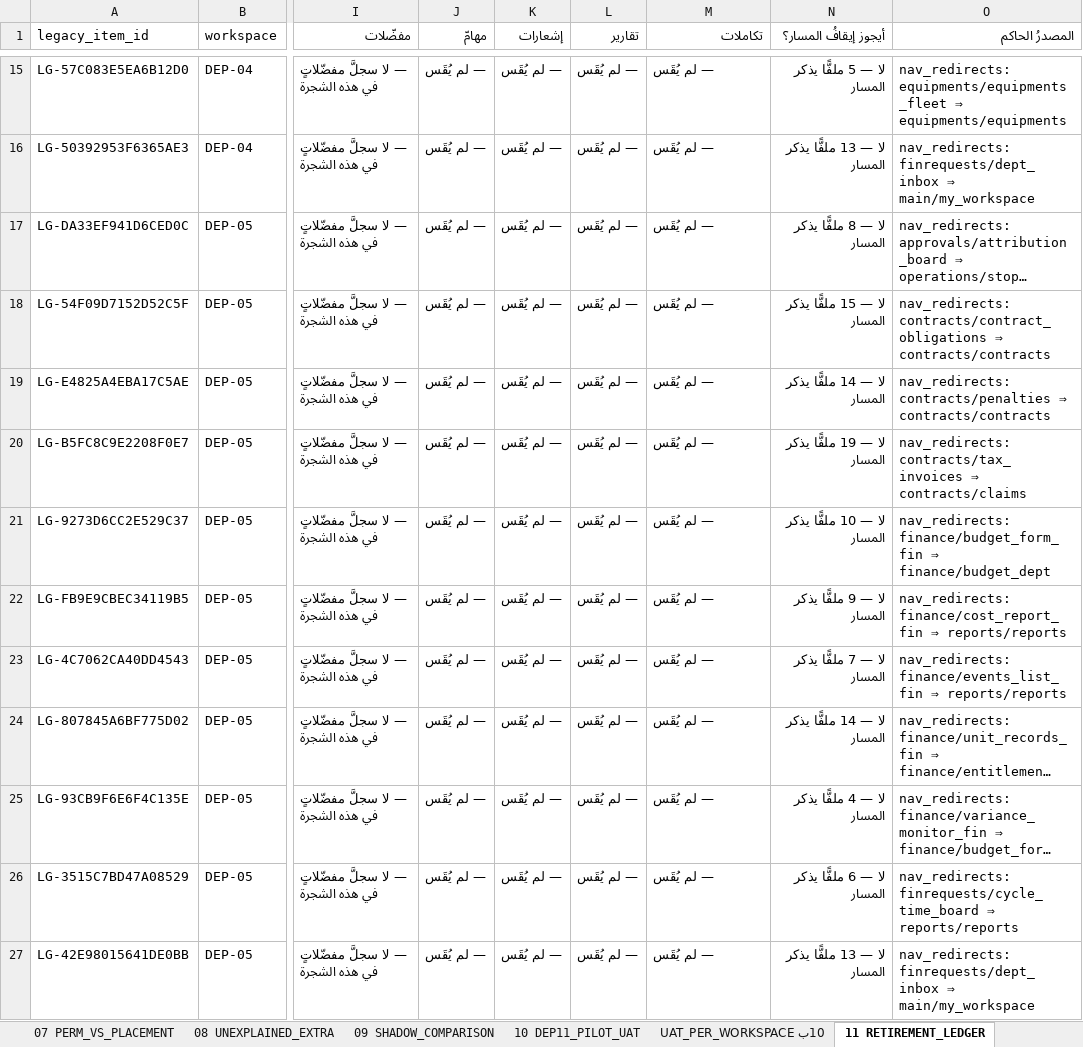
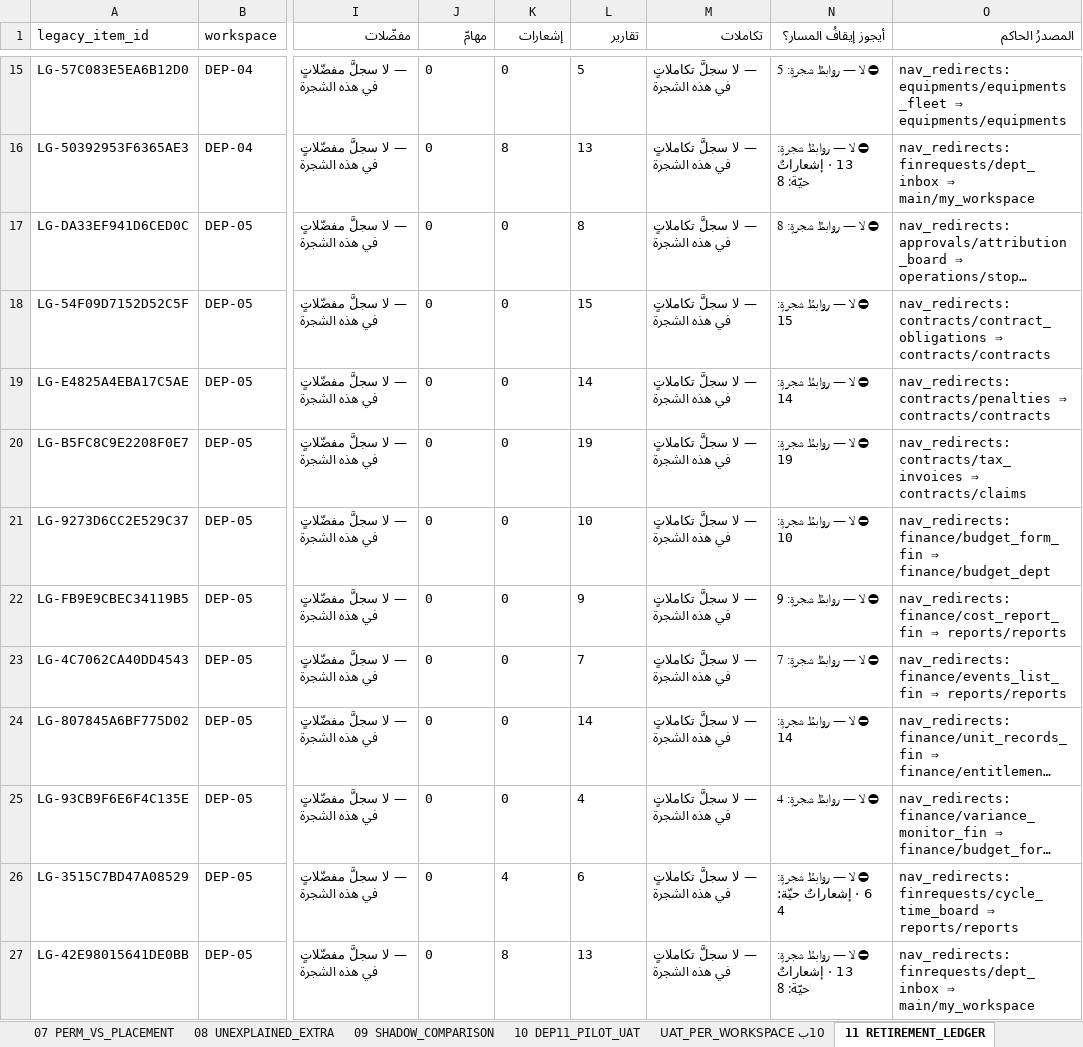
Before and after one commit to mohamed-sd/ems, an Excel workbook: docs/REPAIR01_20260823/navarch/NAV_ARCH_02_OUTPUTS.xlsx, sheet 11 RETIREMENT_LEDGER, drawn as a sheet; only a part is shown, gaps mark what is left out; long unchanged cells end in …; values as stored, in another font and other column widths than the file's, no borders; the diff covers the shown part only; the diff names each change by its address in the sheet, - before the commit and + after, or states it on an @@ line.

```diff
--- a/docs/REPAIR01_20260823/navarch/NAV_ARCH_02_OUTPUTS.xlsx (sheet 11 RETIREMENT_LEDGER)
+++ b/docs/REPAIR01_20260823/navarch/NAV_ARCH_02_OUTPUTS.xlsx (sheet 11 RETIREMENT_LEDGER)
-J15:J27 (مهامّ): — لم يُقَس
+J15:J27 (مهامّ): 0
-K15 (إشعارات): — لم يُقَس
+K15 (إشعارات): 0
-L15 (تقارير): — لم يُقَس
+L15 (تقارير): 5
-M15:M27 (تكاملات): — لم يُقَس
+M15:M27 (تكاملات): — لا سجلَّ تكاملاتٍ في هذه الشجرة
-N15 (أيجوز إيقافُ المسار؟): لا — 5 ملفًّا يذكر المسار
+N15 (أيجوز إيقافُ المسار؟): ⛔ لا — روابطُ شجرةٍ: 5
-K16 (إشعارات): — لم يُقَس
+K16 (إشعارات): 8
-L16 (تقارير): — لم يُقَس
+L16 (تقارير): 13
-N16 (أيجوز إيقافُ المسار؟): لا — 13 ملفًّا يذكر المسار
+N16 (أيجوز إيقافُ المسار؟): ⛔ لا — روابطُ شجرةٍ: 13 · إشعاراتٌ حيّة: 8
-K17:K25 (إشعارات): — لم يُقَس
+K17:K25 (إشعارات): 0
-L17 (تقارير): — لم يُقَس
+L17 (تقارير): 8
-N17 (أيجوز إيقافُ المسار؟): لا — 8 ملفًّا يذكر المسار
+N17 (أيجوز إيقافُ المسار؟): ⛔ لا — روابطُ شجرةٍ: 8
-L18 (تقارير): — لم يُقَس
+L18 (تقارير): 15
-N18 (أيجوز إيقافُ المسار؟): لا — 15 ملفًّا يذكر المسار
+N18 (أيجوز إيقافُ المسار؟): ⛔ لا — روابطُ شجرةٍ: 15
-L19 (تقارير): — لم يُقَس
+L19 (تقارير): 14
-N19 (أيجوز إيقافُ المسار؟): لا — 14 ملفًّا يذكر المسار
+N19 (أيجوز إيقافُ المسار؟): ⛔ لا — روابطُ شجرةٍ: 14
-L20 (تقارير): — لم يُقَس
+L20 (تقارير): 19
-N20 (أيجوز إيقافُ المسار؟): لا — 19 ملفًّا يذكر المسار
+N20 (أيجوز إيقافُ المسار؟): ⛔ لا — روابطُ شجرةٍ: 19
-L21 (تقارير): — لم يُقَس
+L21 (تقارير): 10
-N21 (أيجوز إيقافُ المسار؟): لا — 10 ملفًّا يذكر المسار
+N21 (أيجوز إيقافُ المسار؟): ⛔ لا — روابطُ شجرةٍ: 10
-L22 (تقارير): — لم يُقَس
+L22 (تقارير): 9
-N22 (أيجوز إيقافُ المسار؟): لا — 9 ملفًّا يذكر المسار
+N22 (أيجوز إيقافُ المسار؟): ⛔ لا — روابطُ شجرةٍ: 9
-L23 (تقارير): — لم يُقَس
+L23 (تقارير): 7
-N23 (أيجوز إيقافُ المسار؟): لا — 7 ملفًّا يذكر المسار
+N23 (أيجوز إيقافُ المسار؟): ⛔ لا — روابطُ شجرةٍ: 7
-L24 (تقارير): — لم يُقَس
+L24 (تقارير): 14
-N24 (أيجوز إيقافُ المسار؟): لا — 14 ملفًّا يذكر المسار
+N24 (أيجوز إيقافُ المسار؟): ⛔ لا — روابطُ شجرةٍ: 14
-L25 (تقارير): — لم يُقَس
+L25 (تقارير): 4
-N25 (أيجوز إيقافُ المسار؟): لا — 4 ملفًّا يذكر المسار
+N25 (أيجوز إيقافُ المسار؟): ⛔ لا — روابطُ شجرةٍ: 4
-K26 (إشعارات): — لم يُقَس
+K26 (إشعارات): 4
-L26 (تقارير): — لم يُقَس
+L26 (تقارير): 6
-N26 (أيجوز إيقافُ المسار؟): لا — 6 ملفًّا يذكر المسار
+N26 (أيجوز إيقافُ المسار؟): ⛔ لا — روابطُ شجرةٍ: 6 · إشعاراتٌ حيّة: 4
-K27 (إشعارات): — لم يُقَس
+K27 (إشعارات): 8
-L27 (تقارير): — لم يُقَس
+L27 (تقارير): 13
-N27 (أيجوز إيقافُ المسار؟): لا — 13 ملفًّا يذكر المسار
+N27 (أيجوز إيقافُ المسار؟): ⛔ لا — روابطُ شجرةٍ: 13 · إشعاراتٌ حيّة: 8
```
Also changed, not shown: 290 edited cells elsewhere in this sheet, sheet 00 الفهرس, 4 other files.
